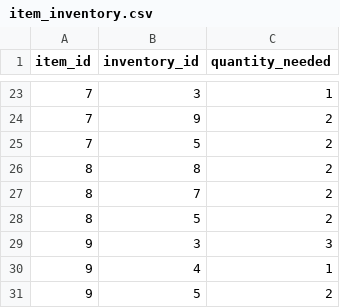
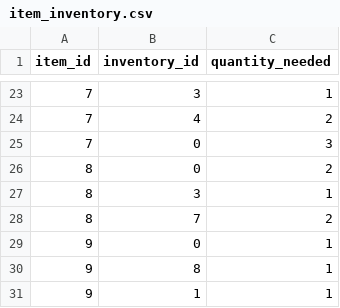
Before and after one commit to MulintiShaikWajid/RestaurantManagementSystem, a CSV file: data/item_inventory.csv, drawn as a sheet; only a part is shown, gaps mark what is left out; the diff covers the shown part only.

```diff
--- a/data/item_inventory.csv
+++ b/data/item_inventory.csv
@@ -23,9 +23,9 @@ item_id,inventory_id,quantity_needed
 7,3,1
-7,9,2
-7,5,2
-8,8,2
+7,4,2
+7,0,3
+8,0,2
+8,3,1
 8,7,2
-8,5,2
-9,3,3
-9,4,1
-9,5,2
+9,0,1
+9,8,1
+9,1,1
```
Also changed, not shown: 6 added rows, 6 removed rows and 20 edited cells elsewhere in this file, data/inventory.csv, data/notification.csv, 18 other files.
